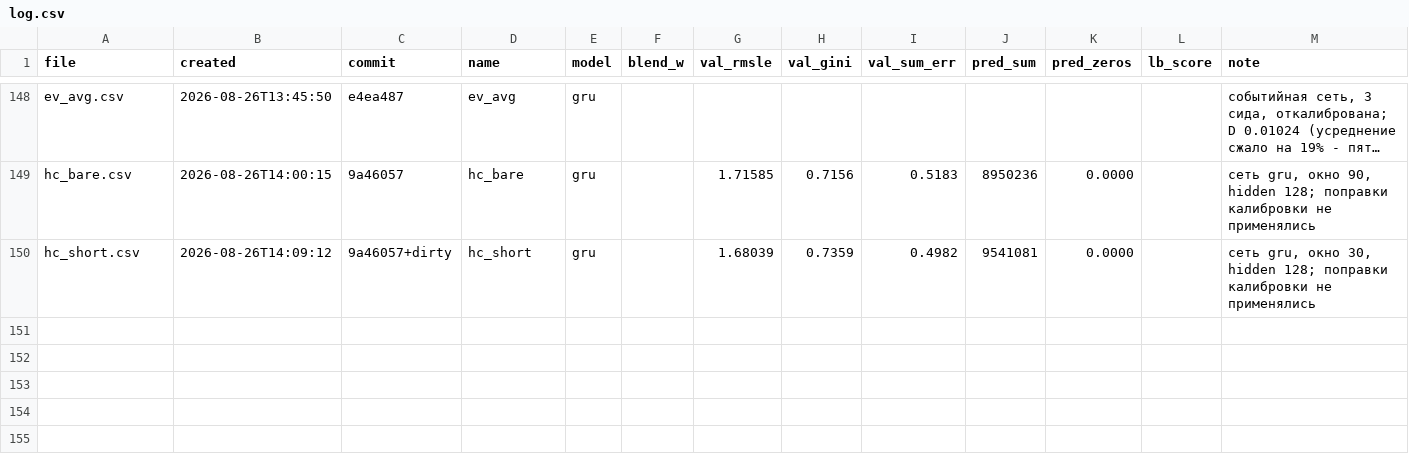
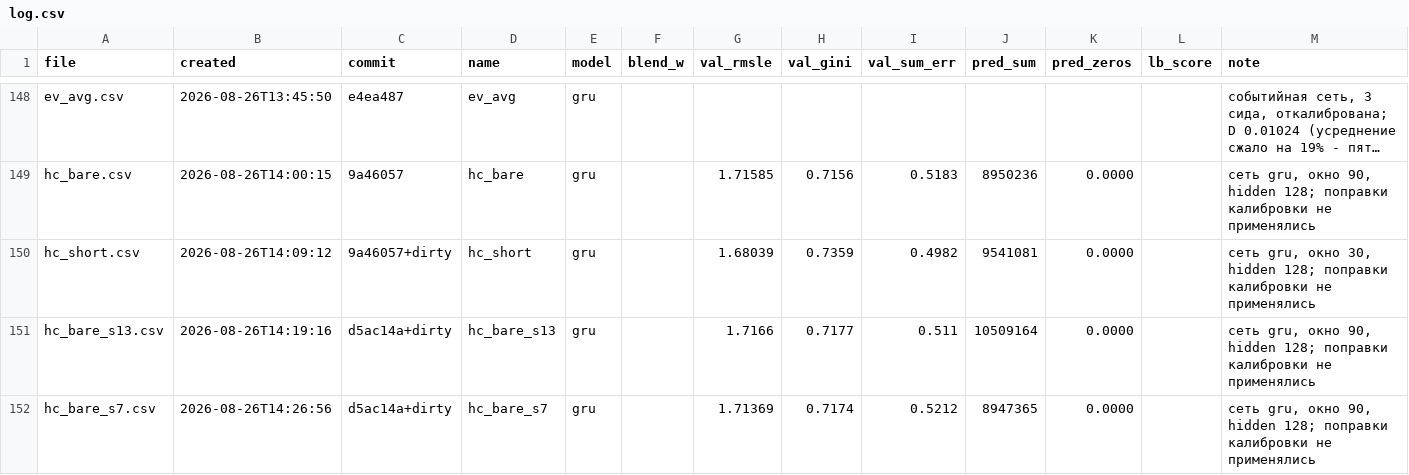
Before and after one commit to imaO0O/ozon-ml-champ, a CSV file: submissions/log.csv, drawn as a sheet; only a part is shown, gaps mark what is left out; long unchanged cells end in …; the diff names each change by its address in the sheet, - before the commit and + after, or states it on an @@ line.

```diff
--- a/submissions/log.csv
+++ b/submissions/log.csv
+row 151: hc_bare_s13.csv | 2026-08-26T14:19:16 | d5ac14a+dirty | hc_bare_s13 | gru |  | 1.7166 | 0.7177 | 0.511 | 10509164 | 0.0000 |  | сеть gru, окно 90, hidden 128; поправки калибровки не применялись
+row 152: hc_bare_s7.csv | 2026-08-26T14:26:56 | d5ac14a+dirty | hc_bare_s7 | gru |  | 1.71369 | 0.7174 | 0.5212 | 8947365 | 0.0000 |  | сеть gru, окно 90, hidden 128; поправки калибровки не применялись
```
Also changed, not shown: models/experiments.csv, 1 other file.
